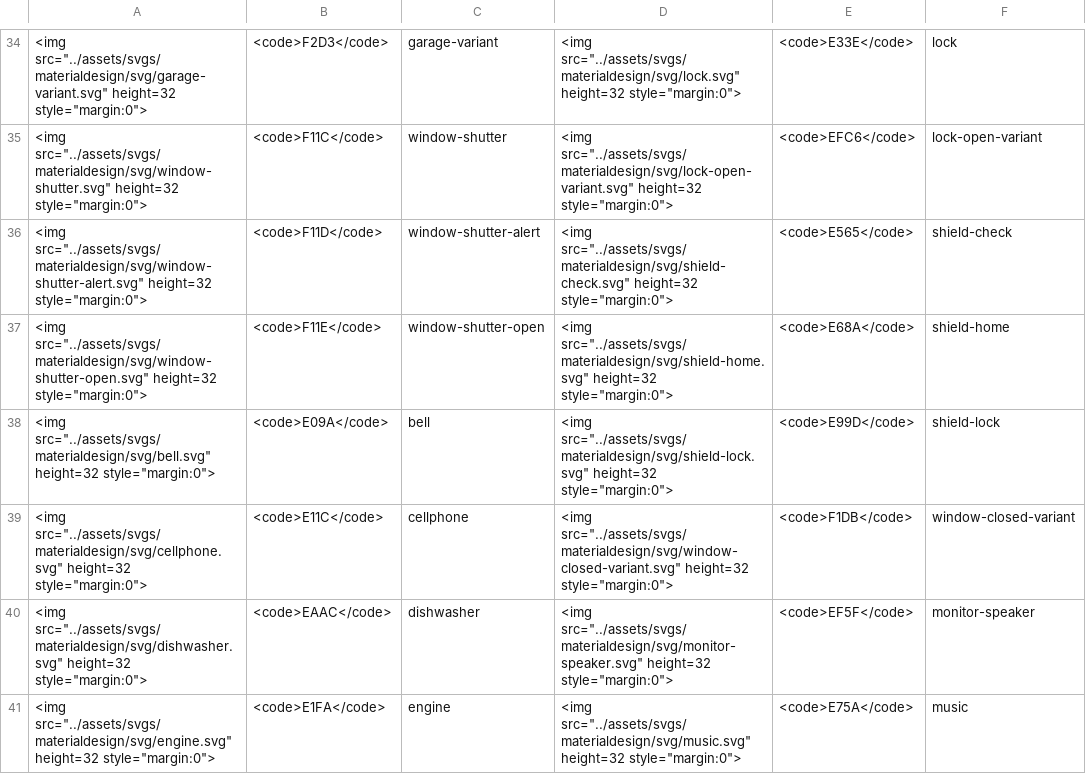
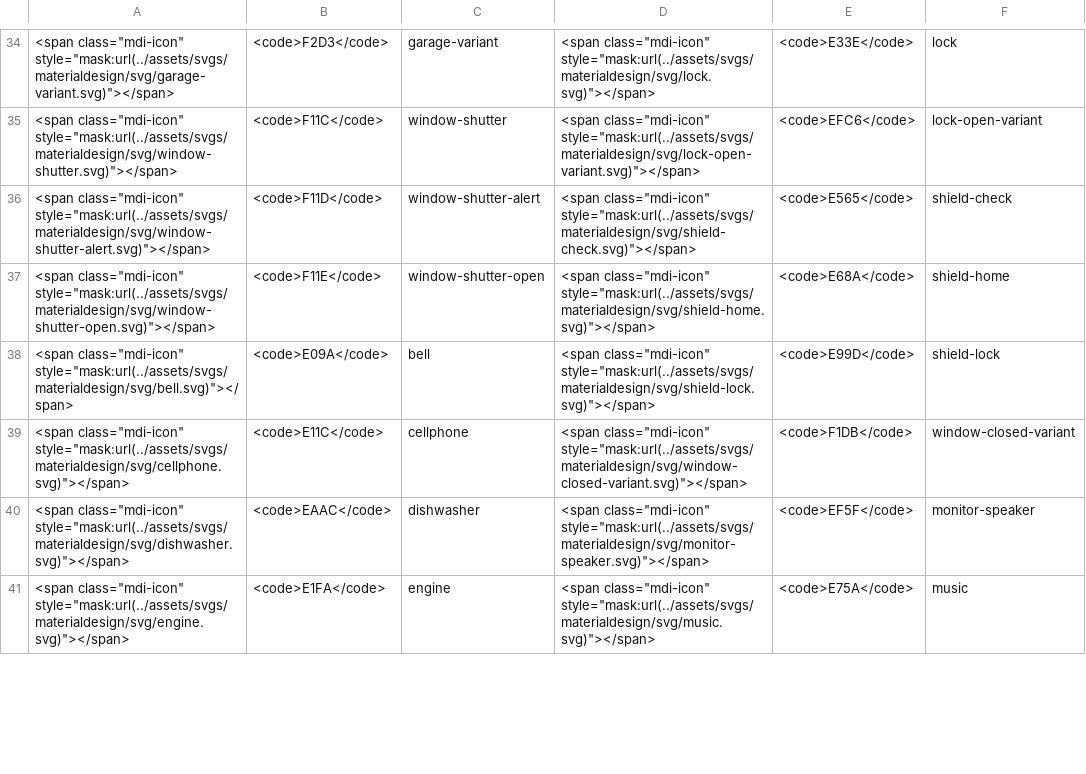
Before and after one commit to HASwitchPlate/openHASP-docs, a CSV file: docs/assets/csv/icons.csv, drawn as a sheet; only a part is shown, gaps mark what is left out; the diff covers the shown part only; the diff names each change by its address in the sheet, - before the commit and + after, or states it on an @@ line.

```diff
--- a/docs/assets/csv/icons.csv
+++ b/docs/assets/csv/icons.csv
-A34: <img src="../assets/svgs/materialdesign/svg/garage-variant.svg" height=32 style="margin:0">
+A34: <span class="mdi-icon" style="mask:url(../assets/svgs/materialdesign/svg/garage-variant.svg)"></span>
-D34: <img src="../assets/svgs/materialdesign/svg/lock.svg" height=32 style="margin:0">
+D34: <span class="mdi-icon" style="mask:url(../assets/svgs/materialdesign/svg/lock.svg)"></span>
-A35: <img src="../assets/svgs/materialdesign/svg/window-shutter.svg" height=32 style="margin:0">
+A35: <span class="mdi-icon" style="mask:url(../assets/svgs/materialdesign/svg/window-shutter.svg)"></span>
-D35: <img src="../assets/svgs/materialdesign/svg/lock-open-variant.svg" height=32 style="margin:0">
+D35: <span class="mdi-icon" style="mask:url(../assets/svgs/materialdesign/svg/lock-open-variant.svg)"></span>
-A36: <img src="../assets/svgs/materialdesign/svg/window-shutter-alert.svg" height=32 style="margin:0">
+A36: <span class="mdi-icon" style="mask:url(../assets/svgs/materialdesign/svg/window-shutter-alert.svg)"></span>
-D36: <img src="../assets/svgs/materialdesign/svg/shield-check.svg" height=32 style="margin:0">
+D36: <span class="mdi-icon" style="mask:url(../assets/svgs/materialdesign/svg/shield-check.svg)"></span>
-A37: <img src="../assets/svgs/materialdesign/svg/window-shutter-open.svg" height=32 style="margin:0">
+A37: <span class="mdi-icon" style="mask:url(../assets/svgs/materialdesign/svg/window-shutter-open.svg)"></span>
-D37: <img src="../assets/svgs/materialdesign/svg/shield-home.svg" height=32 style="margin:0">
+D37: <span class="mdi-icon" style="mask:url(../assets/svgs/materialdesign/svg/shield-home.svg)"></span>
-A38: <img src="../assets/svgs/materialdesign/svg/bell.svg" height=32 style="margin:0">
+A38: <span class="mdi-icon" style="mask:url(../assets/svgs/materialdesign/svg/bell.svg)"></span>
-D38: <img src="../assets/svgs/materialdesign/svg/shield-lock.svg" height=32 style="margin:0">
+D38: <span class="mdi-icon" style="mask:url(../assets/svgs/materialdesign/svg/shield-lock.svg)"></span>
-A39: <img src="../assets/svgs/materialdesign/svg/cellphone.svg" height=32 style="margin:0">
+A39: <span class="mdi-icon" style="mask:url(../assets/svgs/materialdesign/svg/cellphone.svg)"></span>
-D39: <img src="../assets/svgs/materialdesign/svg/window-closed-variant.svg" height=32 style="margin:0">
+D39: <span class="mdi-icon" style="mask:url(../assets/svgs/materialdesign/svg/window-closed-variant.svg)"></span>
-A40: <img src="../assets/svgs/materialdesign/svg/dishwasher.svg" height=32 style="margin:0">
+A40: <span class="mdi-icon" style="mask:url(../assets/svgs/materialdesign/svg/dishwasher.svg)"></span>
-D40: <img src="../assets/svgs/materialdesign/svg/monitor-speaker.svg" height=32 style="margin:0">
+D40: <span class="mdi-icon" style="mask:url(../assets/svgs/materialdesign/svg/monitor-speaker.svg)"></span>
-A41: <img src="../assets/svgs/materialdesign/svg/engine.svg" height=32 style="margin:0">
+A41: <span class="mdi-icon" style="mask:url(../assets/svgs/materialdesign/svg/engine.svg)"></span>
-D41: <img src="../assets/svgs/materialdesign/svg/music.svg" height=32 style="margin:0">
+D41: <span class="mdi-icon" style="mask:url(../assets/svgs/materialdesign/svg/music.svg)"></span>
```
Also changed, not shown: 104 edited cells elsewhere in this file, 11 other files.
